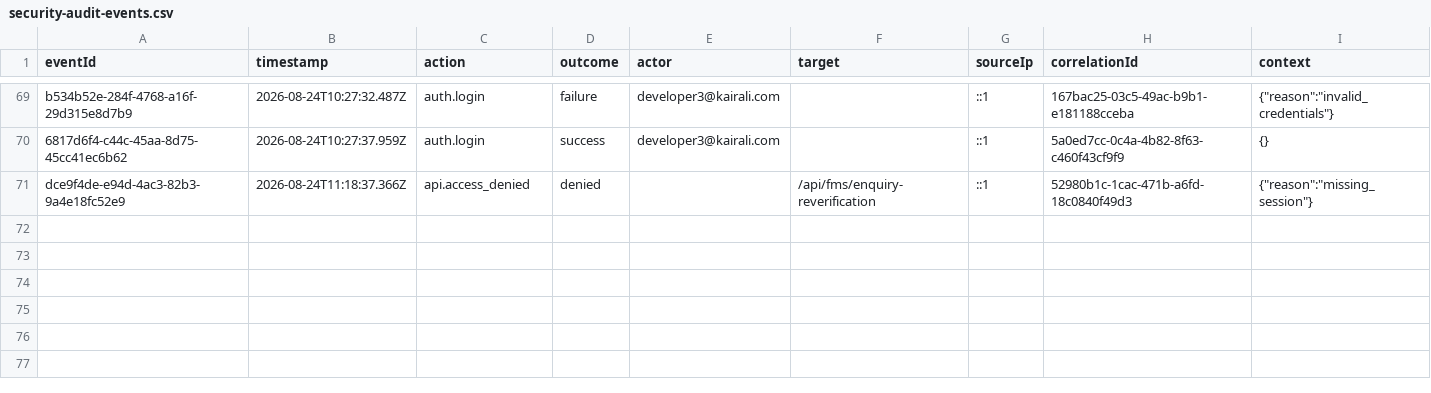
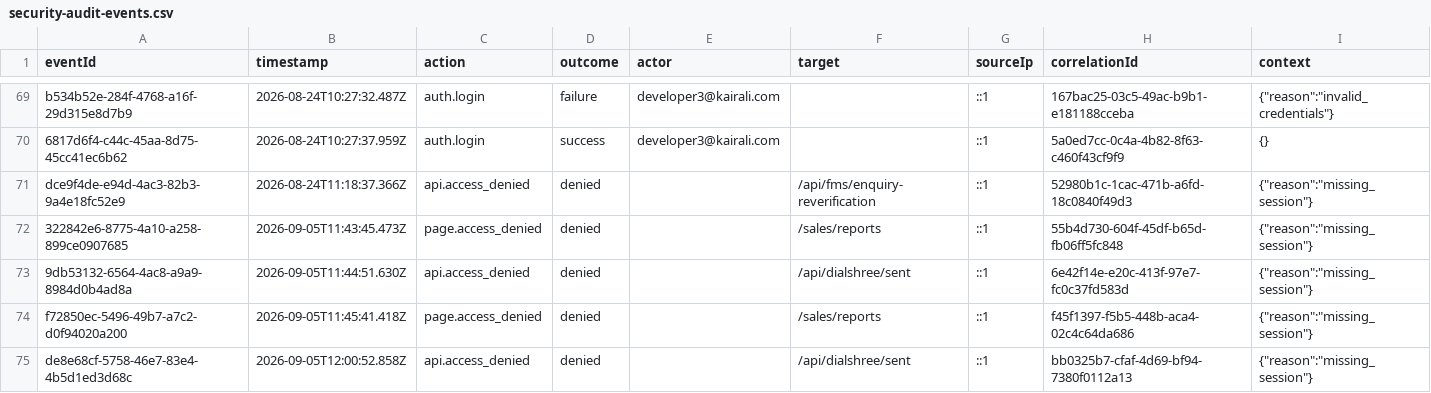
Before and after one commit to Kairali123/staging-kairali-crm, a CSV file: data/security-audit-events.csv, drawn as a sheet; only a part is shown, gaps mark what is left out.

Commit message:
feat: implement 5-tab enquiry reverification, dialshree sent outreach module, and sales reporting refinements

```diff
--- a/data/security-audit-events.csv
+++ b/data/security-audit-events.csv
@@ -71 +71,5 @@ eventId,timestamp,action,outcome,actor,target,sourceIp,correlationId,context
 "dce9f4de-e94d-4ac3-82b3-9a4e18fc52e9","2026-08-24T11:18:37.366Z","api.access_denied","denied","","/api/fms/enquiry-reverification","::1","52980b1c-1cac-471b-a6fd-18c0840f49d3","{""reason"":""missing_session""}"
+"322842e6-8775-4a10-a258-899ce0907685","2026-09-05T11:43:45.473Z","page.access_denied","denied","","/sales/reports","::1","55b4d730-604f-45df-b65d-fb06ff5fc848","{""reason"":""missing_session""}"
+"9db53132-6564-4ac8-a9a9-8984d0b4ad8a","2026-09-05T11:44:51.630Z","api.access_denied","denied","","/api/dialshree/sent","::1","6e42f14e-e20c-413f-97e7-fc0c37fd583d","{""reason"":""missing_session""}"
+"f72850ec-5496-49b7-a7c2-d0f94020a200","2026-09-05T11:45:41.418Z","page.access_denied","denied","","/sales/reports","::1","f45f1397-f5b5-448b-aca4-02c4c64da686","{""reason"":""missing_session""}"
+"de8e68cf-5758-46e7-83e4-4b5d1ed3d68c","2026-09-05T12:00:52.858Z","api.access_denied","denied","","/api/dialshree/sent","::1","bb0325b7-cfaf-4d69-bf94-7380f0112a13","{""reason"":""missing_session""}"
```
Also changed, not shown: 11 other files.
